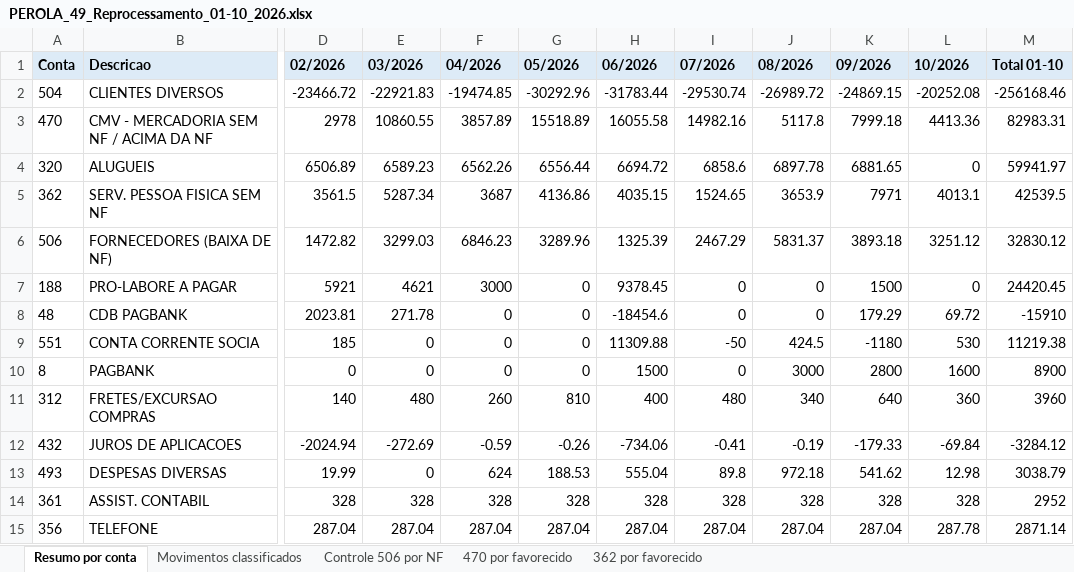
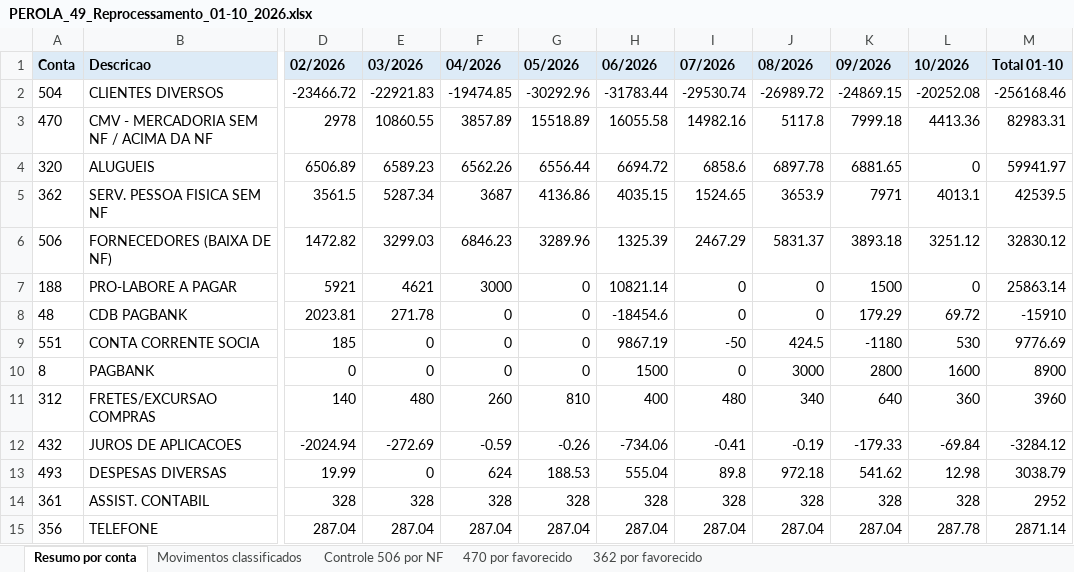
Before and after one commit to ROFContabilidade/Meus-Projetos, an Excel workbook: Perola-By-Look/reprocessamento_2026/PEROLA_49_Reprocessamento_01-10_2026.xlsx, sheet Resumo por conta, drawn as a sheet; only a part is shown, gaps mark what is left out; values as stored, in another font and other column widths than the file's, no borders; the diff names each change by its address in the sheet, - before the commit and + after, or states it on an @@ line.

```diff
--- a/Perola-By-Look/reprocessamento_2026/PEROLA_49_Reprocessamento_01-10_2026.xlsx (sheet Resumo por conta)
+++ b/Perola-By-Look/reprocessamento_2026/PEROLA_49_Reprocessamento_01-10_2026.xlsx (sheet Resumo por conta)
-H7 (06/2026): 9378.45
+H7 (06/2026): 10821.14
-M7 (Total 01-10): 24420.45
+M7 (Total 01-10): 25863.14
-H9 (06/2026): 11309.88
+H9 (06/2026): 9867.19
-M9 (Total 01-10): 11219.38
+M9 (Total 01-10): 9776.69
```
Also changed, not shown: sheet Movimentos classificados, 5 other files.
